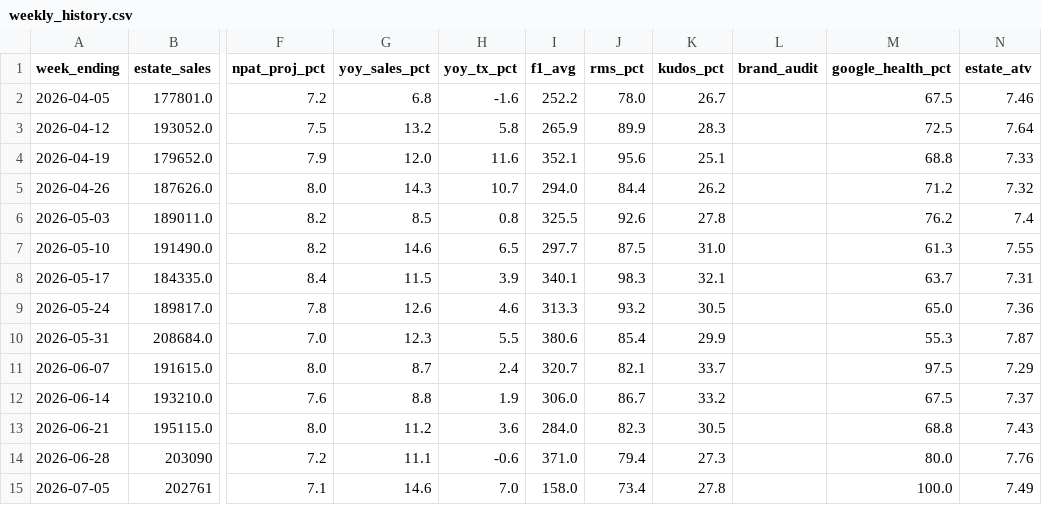
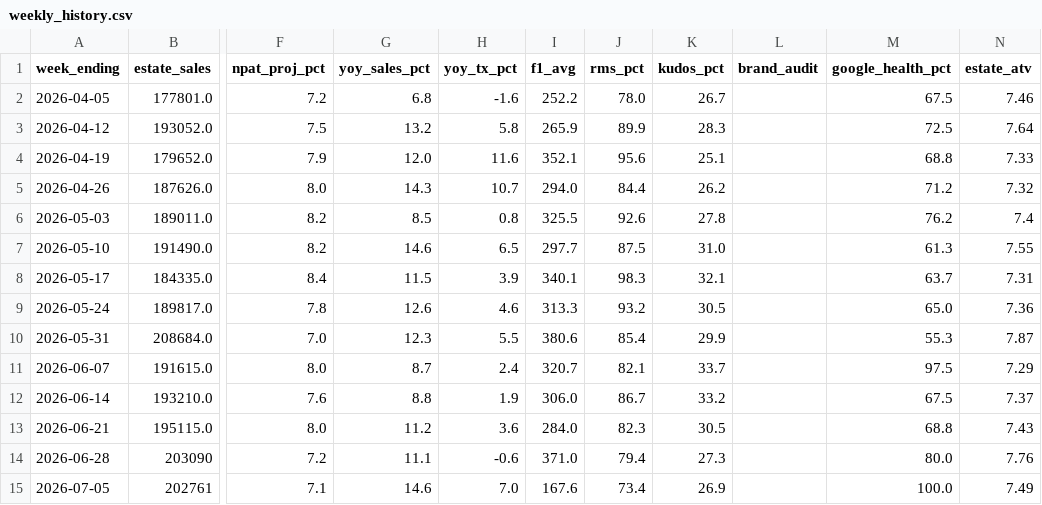
Before and after one commit to Fontana1974/bewiched-dashboards, a CSV file: weekly_history.csv, drawn as a sheet; only a part is shown, gaps mark what is left out; the diff names each change by its address in the sheet, - before the commit and + after, or states it on an @@ line.

```diff
--- a/weekly_history.csv
+++ b/weekly_history.csv
-I15 (f1_avg): 158.0
+I15 (f1_avg): 167.6
-K15 (kudos_pct): 27.8
+K15 (kudos_pct): 26.9
```
Also changed, not shown: the_race.csv, 41 other files.
